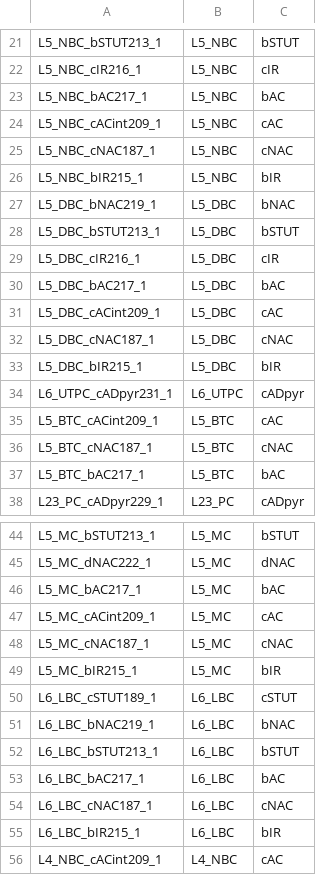
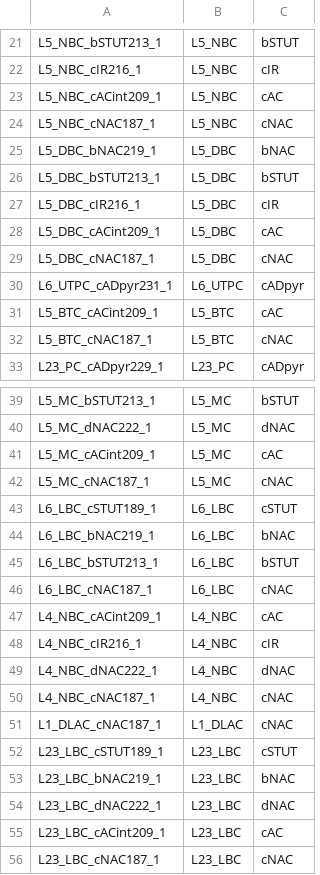
Before and after one commit to josephnelson-Allen/DL4neurons, a CSV file: allcells.csv, drawn as a sheet; only a part is shown, gaps mark what is left out; the shorter side is filled out with more unchanged rows; the diff covers the shown part only; the diff names each change by its address in the sheet, - before the commit and + after, or states it on an @@ line.

```diff
--- a/allcells.csv
+++ b/allcells.csv
-row 23: L5_NBC_bAC217_1 | L5_NBC | bAC
-row 26: L5_NBC_bIR215_1 | L5_NBC | bIR
-row 30: L5_DBC_bAC217_1 | L5_DBC | bAC
-row 33: L5_DBC_bIR215_1 | L5_DBC | bIR
-row 37: L5_BTC_bAC217_1 | L5_BTC | bAC
-row 46: L5_MC_bAC217_1 | L5_MC | bAC
-row 49: L5_MC_bIR215_1 | L5_MC | bIR
-row 53: L6_LBC_bAC217_1 | L6_LBC | bAC
-row 55: L6_LBC_bIR215_1 | L6_LBC | bIR
```
Also changed, not shown: 28 removed rows elsewhere in this file.
